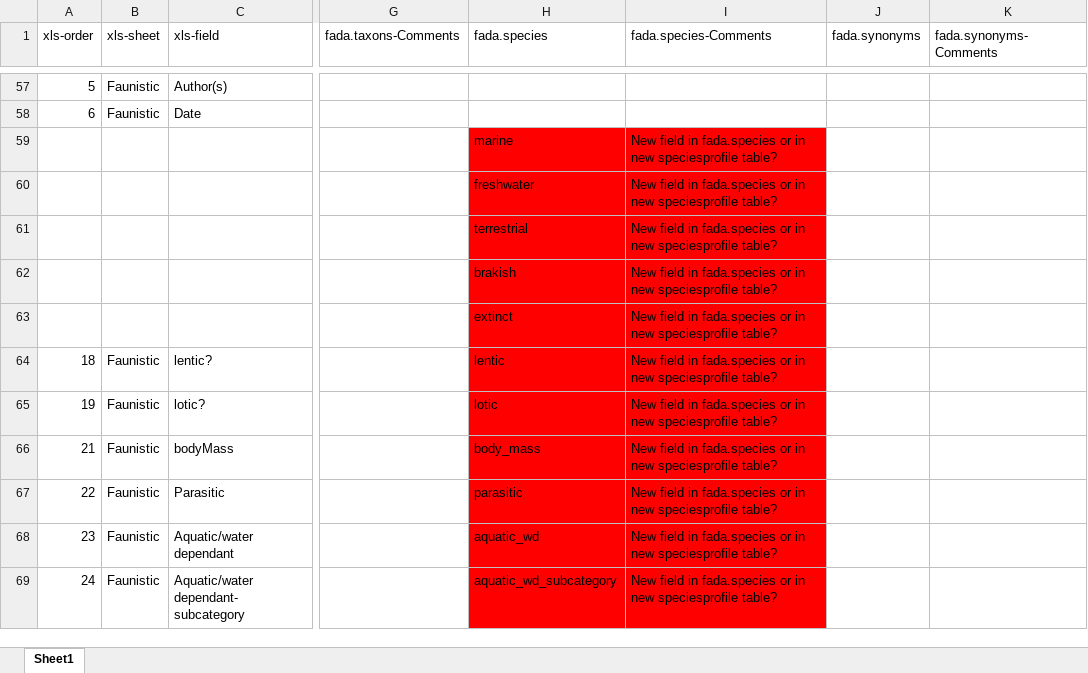
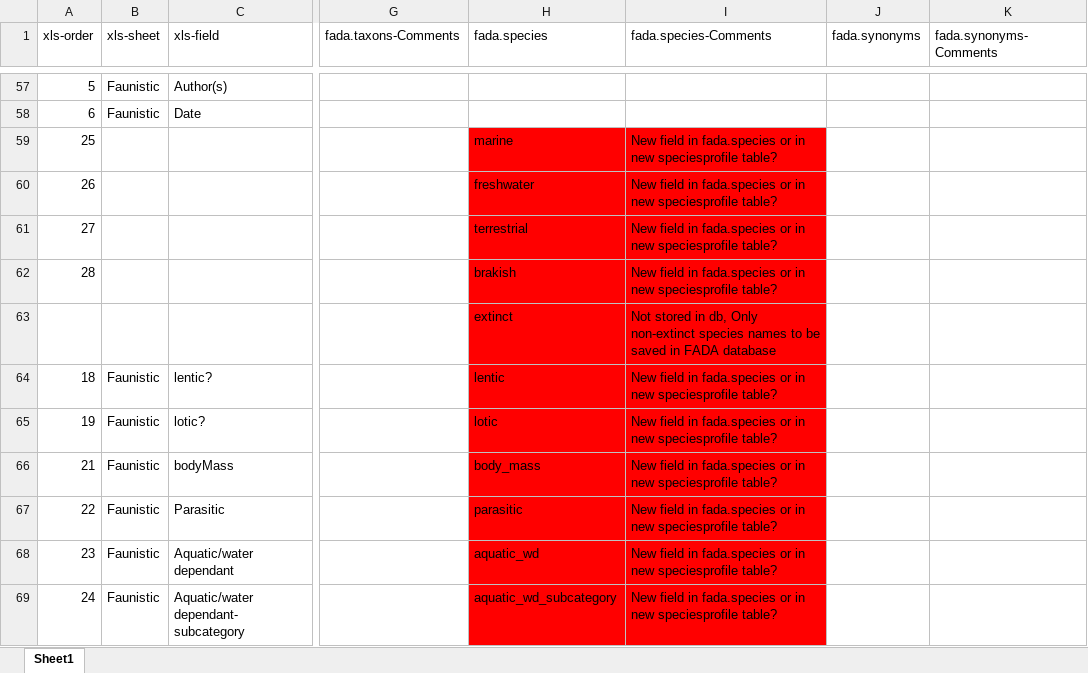
Before and after one commit to aaikedw/fada-import-specs, an Excel workbook: database-info/Field_mapping.xlsx, sheet Sheet1, drawn as a sheet; only a part is shown, gaps mark what is left out; values as stored, in another font and other column widths than the file's, no borders; the diff names each change by its address in the sheet, - before the commit and + after, or states it on an @@ line.

Commit message:
Draft FADA database changes for discussion
The draft FADA database changes document is still a work in progress,
but I committed the changes for discussion.

```diff
--- a/database-info/Field_mapping.xlsx (sheet Sheet1)
+++ b/database-info/Field_mapping.xlsx (sheet Sheet1)
-A59 (xls-order): (empty)
+A59 (xls-order): 25
-A60 (xls-order): (empty)
+A60 (xls-order): 26
-A61 (xls-order): (empty)
+A61 (xls-order): 27
-A62 (xls-order): (empty)
+A62 (xls-order): 28
-I63 (fada.species-Comments): New field in fada.species or in new speciesprofile table?
+I63 (fada.species-Comments): Not stored in db, Only non-extinct species names to be saved in FADA database
```
Also changed, not shown: 4 other files.
